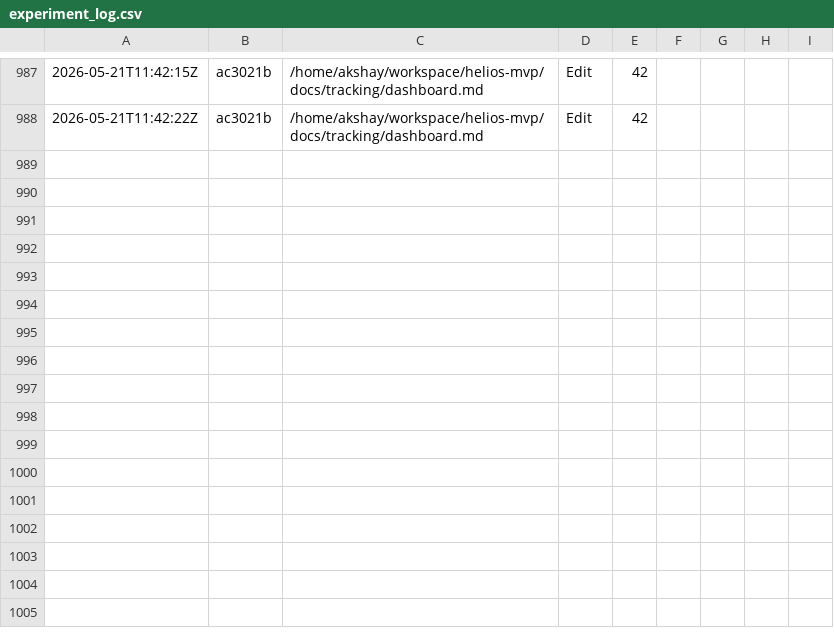
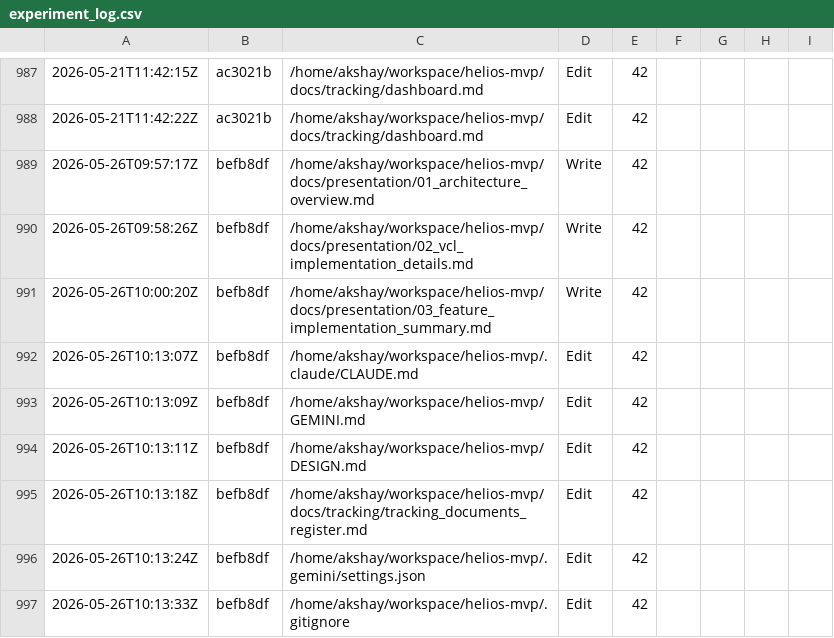
Before and after one commit to akshayadik/helios-mvp, a CSV file: experiments/experiment_log.csv, drawn as a sheet; only a part is shown, gaps mark what is left out; the diff names each change by its address in the sheet, - before the commit and + after, or states it on an @@ line.

Commit message:
docs: Addition of architecture overview doc, moving the research proposal to new folder

```diff
--- a/experiments/experiment_log.csv
+++ b/experiments/experiment_log.csv
+row 989: 2026-05-26T09:57:17Z | befb8df | /home/akshay/workspace/helios-mvp/docs/presentation/01_architecture_overview.md | Write | 42
+row 990: 2026-05-26T09:58:26Z | befb8df | /home/akshay/workspace/helios-mvp/docs/presentation/02_vcl_implementation_details.md | Write | 42
+row 991: 2026-05-26T10:00:20Z | befb8df | /home/akshay/workspace/helios-mvp/docs/presentation/03_feature_implementation_summary.md | Write | 42
+row 992: 2026-05-26T10:13:07Z | befb8df | /home/akshay/workspace/helios-mvp/.claude/CLAUDE.md | Edit | 42
+row 993: 2026-05-26T10:13:09Z | befb8df | /home/akshay/workspace/helios-mvp/GEMINI.md | Edit | 42
+row 994: 2026-05-26T10:13:11Z | befb8df | /home/akshay/workspace/helios-mvp/DESIGN.md | Edit | 42
+row 995: 2026-05-26T10:13:18Z | befb8df | /home/akshay/workspace/helios-mvp/docs/tracking/tracking_documents_register.md | Edit | 42
+row 996: 2026-05-26T10:13:24Z | befb8df | /home/akshay/workspace/helios-mvp/.gemini/settings.json | Edit | 42
+row 997: 2026-05-26T10:13:33Z | befb8df | /home/akshay/workspace/helios-mvp/.gitignore | Edit | 42
```
Also changed, not shown: 12 other files.
